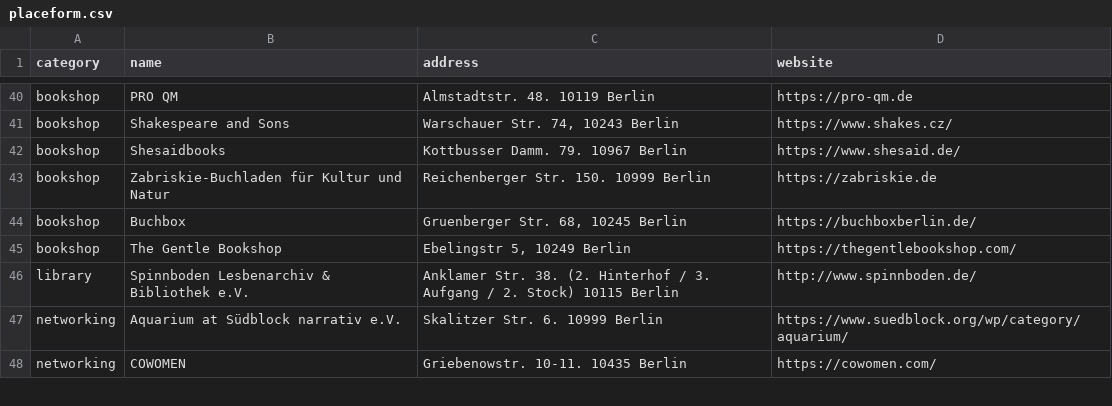
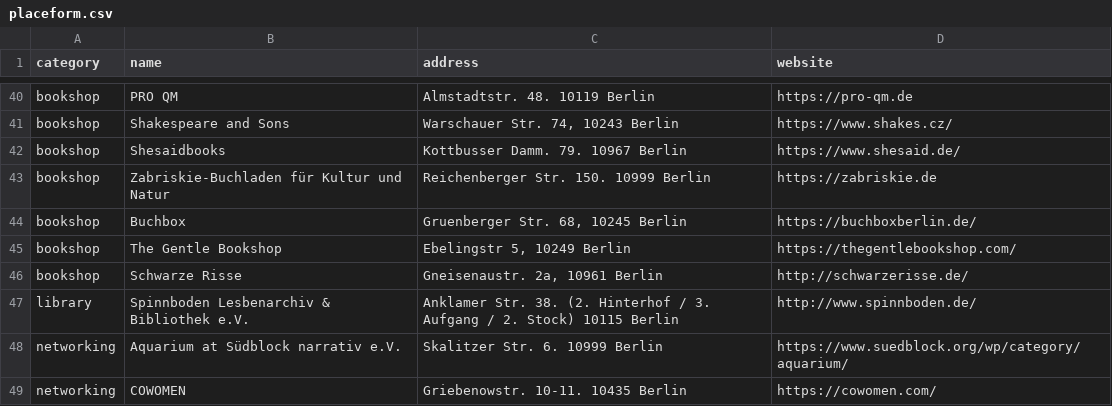
Before and after one commit to jeonghihi/commaneverends.github.io, a CSV file: table_place/data/placeform.csv, drawn as a sheet; only a part is shown, gaps mark what is left out.

Commit message:
Update placeform.csv

```diff
--- a/table_place/data/placeform.csv
+++ b/table_place/data/placeform.csv
@@ -45,2 +45,3 @@ bookshop,Buchbox,"Gruenberger Str. 68, 10245 Berlin",https://buchboxberlin.de/
 bookshop,The Gentle Bookshop,"Ebelingstr 5, 10249 Berlin",https://thegentlebookshop.com/
+bookshop,Schwarze Risse, "Gneisenaustr. 2a, 10961 Berlin",http://schwarzerisse.de/
 library,Spinnboden Lesbenarchiv & Bibliothek e.V.,Anklamer Str. 38. (2. Hinterhof / 3. Aufgang / 2. Stock) 10115 Berlin,http://www.spinnboden.de/
```
